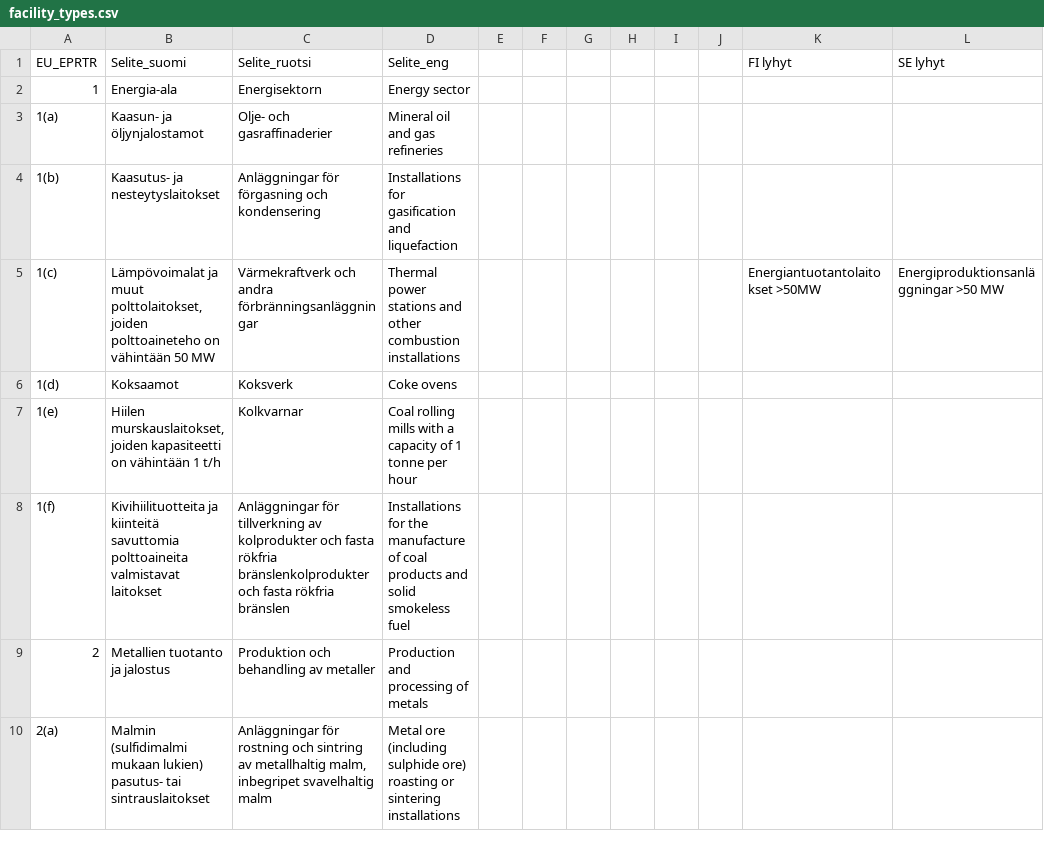
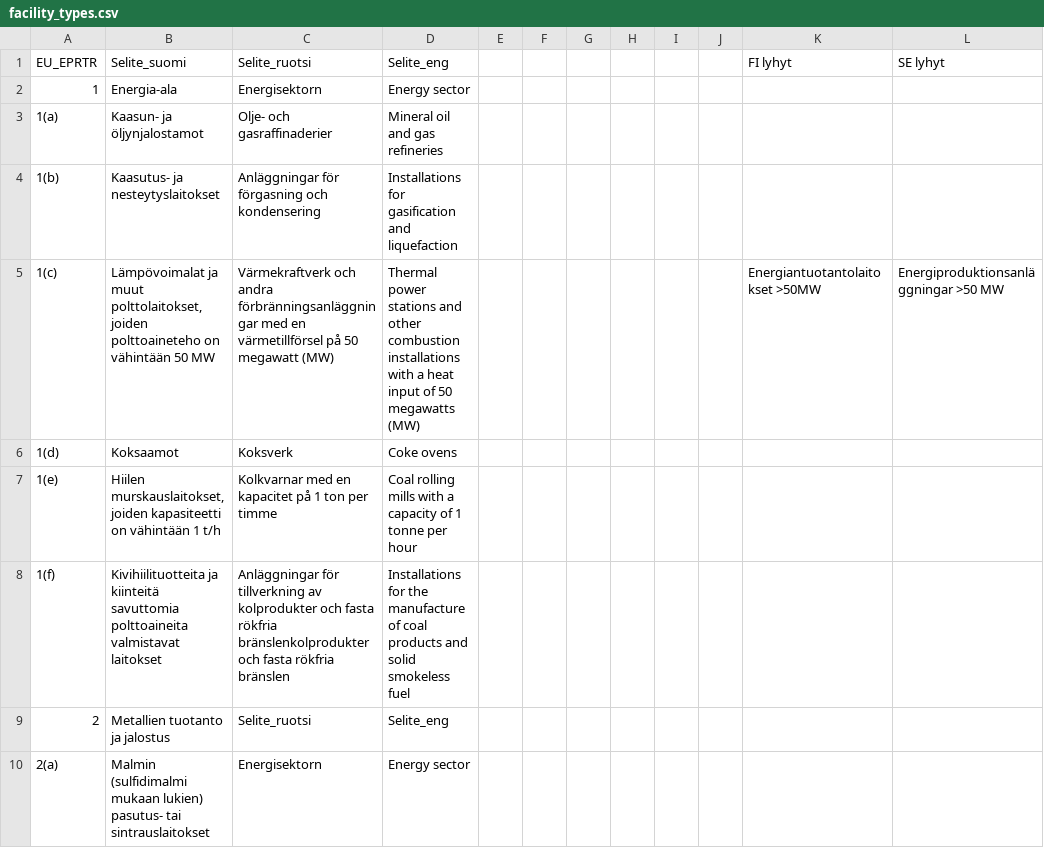
Before and after one commit to sykefi/PRTR, a CSV file: ui/translation_source/facility_types.csv, drawn as a sheet; only a part is shown; the diff covers the shown part only; the diff names each change by its address in the sheet, - before the commit and + after, or states it on an @@ line.

```diff
--- a/ui/translation_source/facility_types.csv
+++ b/ui/translation_source/facility_types.csv
-C5: …andra förbränningsanläggningar
+C5: …andra förbränningsanläggningar med en värmetillförsel på 50 megawatt (MW)
-D5: …combustion installations
+D5: …combustion installations with a heat input of 50 megawatts (MW)
-C7: Kolkvarnar
+C7: Kolkvarnar med en kapacitet på 1 ton per timme
-C9: Produktion och behandling av metaller
+C9: Selite_ruotsi
-D9: Production and processing of metals
+D9: Selite_eng
-C10: Anläggningar för rostning och sintring av metallhaltig malm, inbegripet svavelhaltig malm
+C10: Energisektorn
-D10: Metal ore (including sulphide ore) roasting or sintering installations
+D10: Energy sector
```
Also changed, not shown: 68 edited cells elsewhere in this file, ui/translation_source/pollutant_codes.csv, 8 other files.
